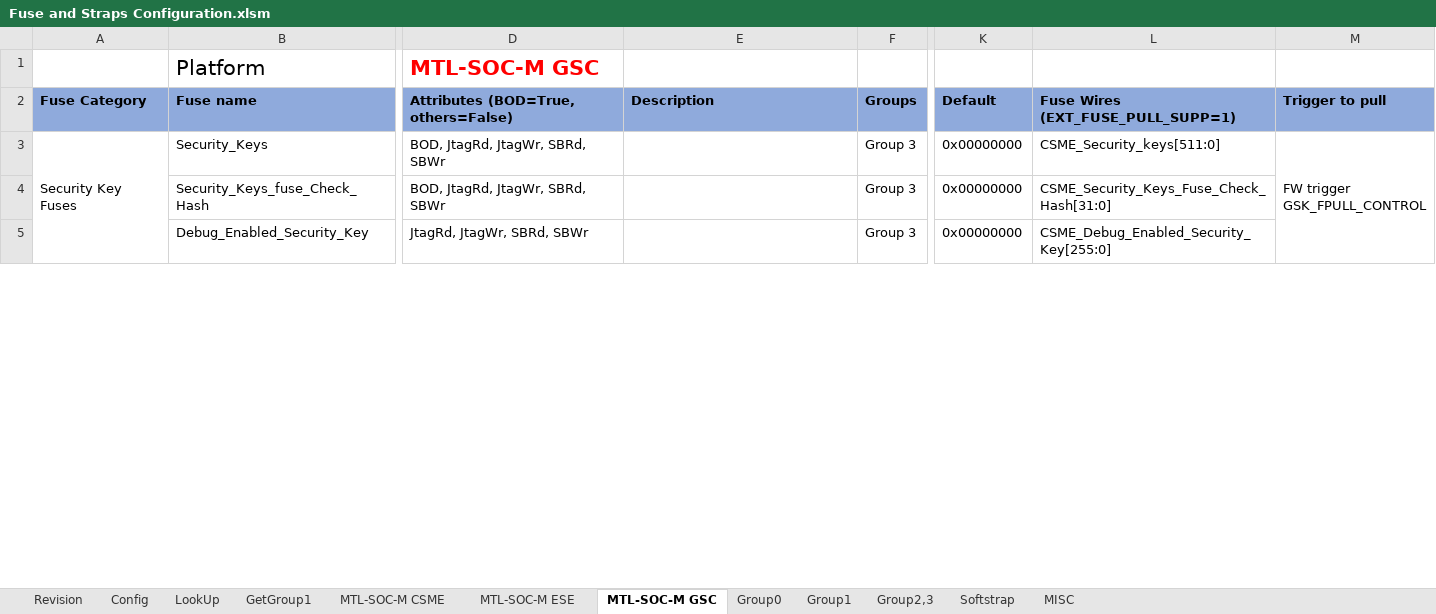
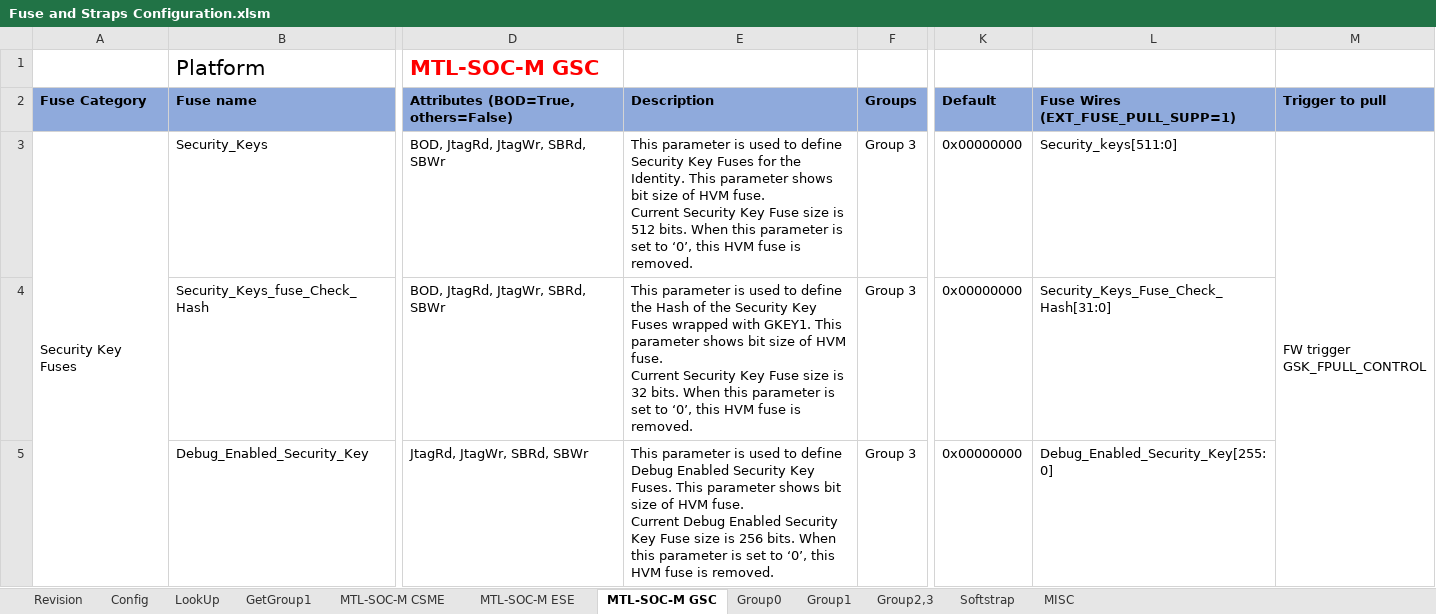
Before and after one commit to jasonx-tsao/exp_vtb, an Excel workbook: ArchSpecs/Working/Fuse and Straps Configuration.xlsm, sheet MTL-SOC-M GSC, drawn as a sheet; only a part is shown, gaps mark what is left out; values as stored, in another font and other column widths than the file's, no borders; conditional formats not drawn; ↵ is a line break in a cell; the diff covers the shown part only; the diff names each change by its address in the sheet, - before the commit and + after, or states it on an @@ line.

Commit message:
Pre-checkin - Group 2 HVM Fuses for ODCA Certificate https://hsdes.intel.com/appstore/article/#/22010752686
[git-p4: depot-paths = "//depot/projects/coe/CSME/": change = 787553]

```diff
--- a/ArchSpecs/Working/Fuse and Straps Configuration.xlsm (sheet MTL-SOC-M GSC)
+++ b/ArchSpecs/Working/Fuse and Straps Configuration.xlsm (sheet MTL-SOC-M GSC)
-E3 (Description): (empty)
+E3 (Description): This parameter is used to define Security Key Fuses for the Identity. This parameter shows bit size of HVM fuse. ↵ Current Security Key Fuse size is 512 bits. When this parameter is set to ‘0’, this HVM fuse is removed.
-L3: CSME_Security_keys[511:0]
+L3: Security_keys[511:0]
-E4 (Description): (empty)
+E4 (Description): This parameter is used to define the Hash of the Security Key Fuses wrapped with GKEY1. This parameter shows bit size of HVM fuse. ↵ Current Security Key Fuse size is 32 bits. When this parameter is set to ‘0’, this HVM fuse is removed.
-L4: CSME_Security_Keys_Fuse_Check_Hash[31:0]
+L4: Security_Keys_Fuse_Check_Hash[31:0]
-E5 (Description): (empty)
+E5 (Description): This parameter is used to define Debug Enabled Security Key Fuses. This parameter shows bit size of HVM fuse. ↵ Current Debug Enabled Security Key Fuse size is 256 bits. When this parameter is set to ‘0’, this HVM fuse is removed.
-L5: CSME_Debug_Enabled_Security_Key[255:0]
+L5: Debug_Enabled_Security_Key[255:0]
```
Also changed, not shown: 1 added row, 28 edited cells, cell formats and merged cells elsewhere in this sheet, sheet LookUp, sheet MTL-SOC-M ESE, sheet MTL-SOC-M CSME, sheet Group2,3, sheet Config, sheet Revision, formulas that keep their value.
